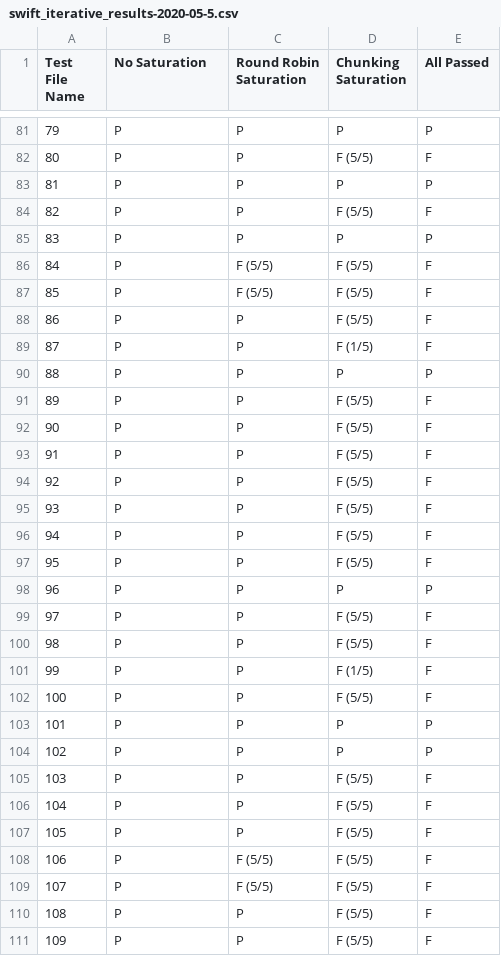
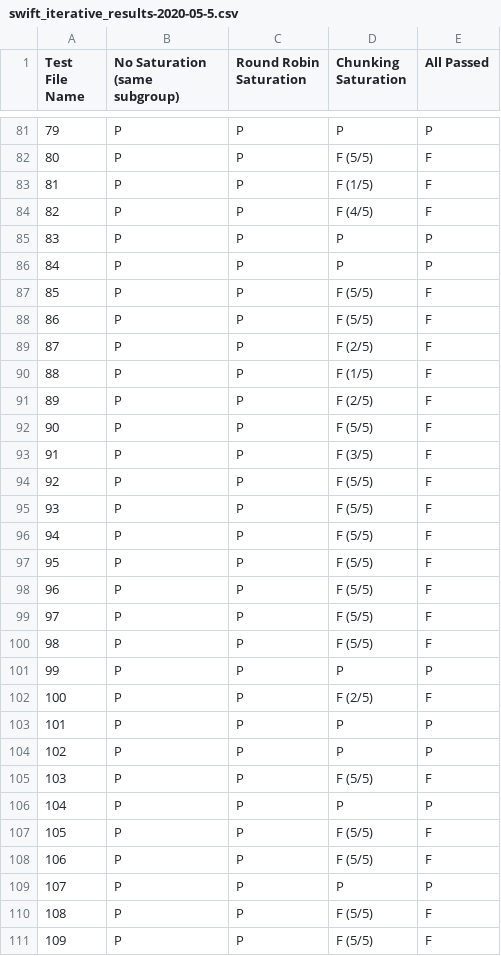
Before and after one commit to hevrard/Amber-Testing-Framework, a CSV file: Driver_and_Comparator_Results/2_thread_4_instruction/Swift_Shader/swift_iterative_results-2020-05-5.csv, drawn as a sheet; only a part is shown, gaps mark what is left out; the diff covers the shown part only.

```diff
--- a/Driver_and_Comparator_Results/2_thread_4_instruction/Swift_Shader/swift_iterative_results-2020-05-5.csv
+++ b/Driver_and_Comparator_Results/2_thread_4_instruction/Swift_Shader/swift_iterative_results-2020-05-5.csv
@@ -1 +1 @@
-Test File Name,No Saturation,Round Robin Saturation,Chunking Saturation,All Passed
+Test File Name,No Saturation (same subgroup),Round Robin Saturation,Chunking Saturation,All Passed
@@ -82,13 +82,13 @@ Test File Name,No Saturation,Round Robin Saturation,Chunking Saturation,All Pass
 80,P,P,F (5/5),F
-81,P,P,P,P
-82,P,P,F (5/5),F
+81,P,P,F (1/5),F
+82,P,P,F (4/5),F
 83,P,P,P,P
-84,P,F (5/5),F (5/5),F
-85,P,F (5/5),F (5/5),F
+84,P,P,P,P
+85,P,P,F (5/5),F
 86,P,P,F (5/5),F
-87,P,P,F (1/5),F
-88,P,P,P,P
-89,P,P,F (5/5),F
+87,P,P,F (2/5),F
+88,P,P,F (1/5),F
+89,P,P,F (2/5),F
 90,P,P,F (5/5),F
-91,P,P,F (5/5),F
+91,P,P,F (3/5),F
 92,P,P,F (5/5),F
@@ -97,7 +97,7 @@ Test File Name,No Saturation,Round Robin Saturation,Chunking Saturation,All Pass
 95,P,P,F (5/5),F
-96,P,P,P,P
+96,P,P,F (5/5),F
 97,P,P,F (5/5),F
 98,P,P,F (5/5),F
-99,P,P,F (1/5),F
-100,P,P,F (5/5),F
+99,P,P,P,P
+100,P,P,F (2/5),F
 101,P,P,P,P
@@ -105,6 +105,6 @@ Test File Name,No Saturation,Round Robin Saturation,Chunking Saturation,All Pass
 103,P,P,F (5/5),F
-104,P,P,F (5/5),F
+104,P,P,P,P
 105,P,P,F (5/5),F
-106,P,F (5/5),F (5/5),F
-107,P,F (5/5),F (5/5),F
+106,P,P,F (5/5),F
+107,P,P,P,P
 108,P,P,F (5/5),F
```
Also changed, not shown: 55 edited cells elsewhere in this file, Driver_and_Comparator_Results/2_thread_4_instruction/AMD/vega_iterative_results-2020-04-24.csv, Driver_and_Comparator_Results/2_thread_4_instruction/Intel/Subgroup_based_results/intel_iterative_results-2020-04-29.csv, 55 other files.
